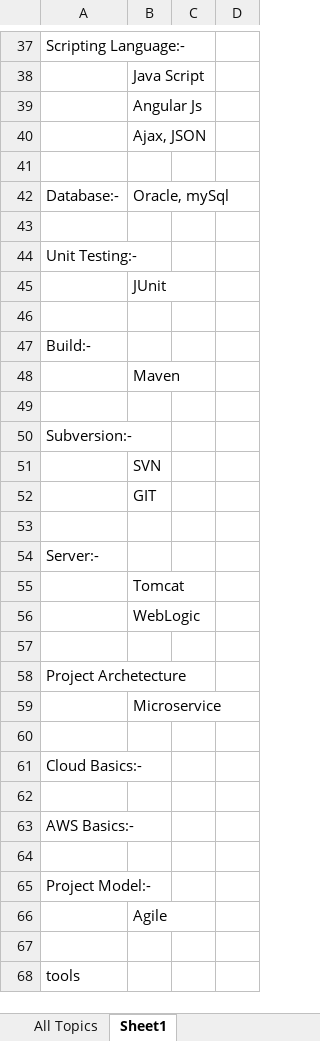
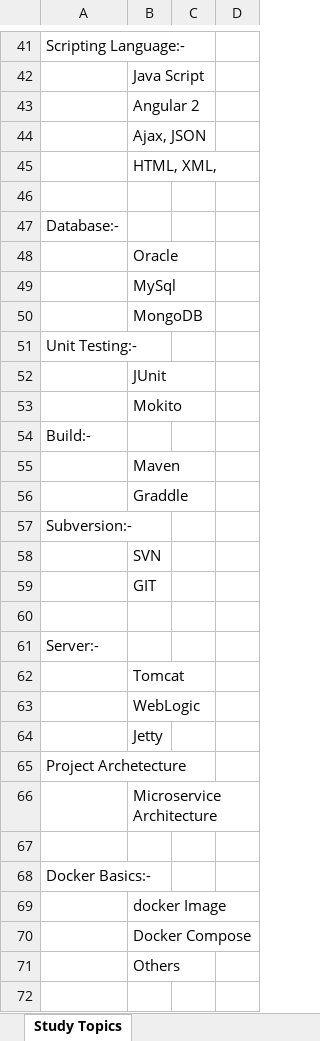
Before and after one commit to vijchouhan/MyLearningDocs, an Excel workbook: StudyTopics.xlsx, sheet Study Topics, drawn as a sheet; only a part is shown, gaps mark what is left out; the shorter side is filled out with more unchanged rows; values as stored, in another font and other column widths than the file's, no cell formats; addresses are those after the commit; the diff covers the shown part only; the diff names each change by its address in the sheet, - before the commit and + after, or states it on an @@ line.

Commit message:
updated study topics

```diff
--- a/StudyTopics.xlsx (sheet Study Topics)
+++ b/StudyTopics.xlsx (sheet Study Topics)
-sheet tab: Sheet1
+sheet tab: Study Topics
-sheet tab: All Topics
-B43: Angular Js
+B43: Angular 2
+row 45:  | HTML, XML,
-B47: Oracle, mySql
+B47: (empty)
-B48: (empty)
+B48: Oracle
+row 49:  | MySql
+row 50:  | MongoDB
-B53: (empty)
+B53: Mokito
-B56: (empty)
+B56: Graddle
+row 64:  | Jetty
+row 65: Project Archetecture
+row 66:  | Microservice Architecture
-A68: Project Archetecture
+A68: Docker Basics:-
-B69: Microservice
+B69: docker Image
+row 70:  | Docker Compose
+row 71:  | Others
```
Also changed, not shown: 11 added rows elsewhere in this sheet, cell formats, 1 other file.
